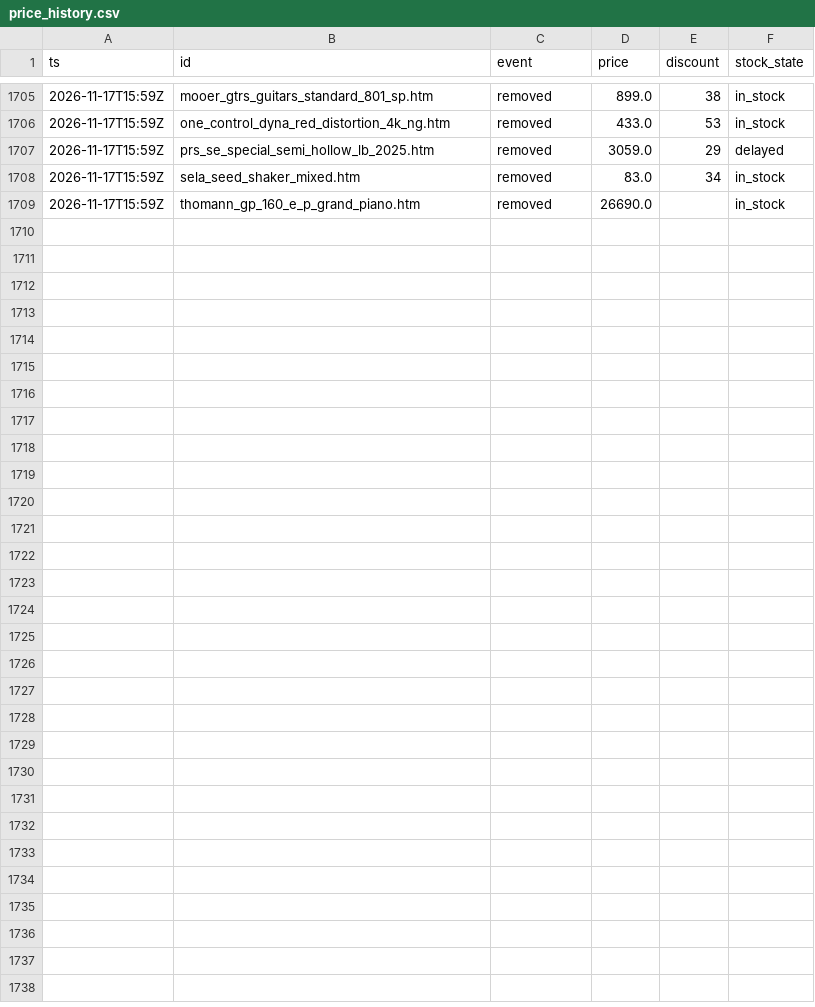
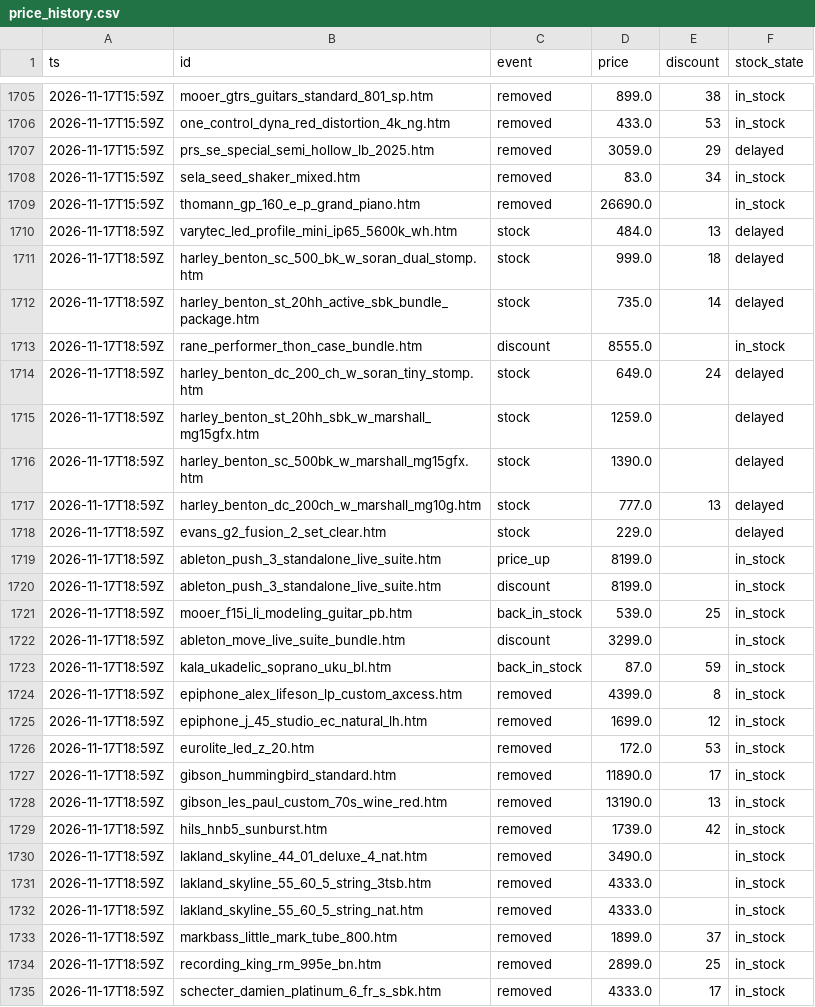
Before and after one commit to oldworldotter/thomann-deals-tracker, a CSV file: data/price_history.csv, drawn as a sheet; only a part is shown, gaps mark what is left out; the diff names each change by its address in the sheet, - before the commit and + after, or states it on an @@ line.

```diff
--- a/data/price_history.csv
+++ b/data/price_history.csv
+row 1710: 2026-11-17T18:59Z | varytec_led_profile_mini_ip65_5600k_wh.htm | stock | 484.0 | 13 | delayed
+row 1711: 2026-11-17T18:59Z | harley_benton_sc_500_bk_w_soran_dual_stomp.htm | stock | 999.0 | 18 | delayed
+row 1712: 2026-11-17T18:59Z | harley_benton_st_20hh_active_sbk_bundle_package.htm | stock | 735.0 | 14 | delayed
+row 1713: 2026-11-17T18:59Z | rane_performer_thon_case_bundle.htm | discount | 8555.0 |  | in_stock
+row 1714: 2026-11-17T18:59Z | harley_benton_dc_200_ch_w_soran_tiny_stomp.htm | stock | 649.0 | 24 | delayed
+row 1715: 2026-11-17T18:59Z | harley_benton_st_20hh_sbk_w_marshall_mg15gfx.htm | stock | 1259.0 |  | delayed
+row 1716: 2026-11-17T18:59Z | harley_benton_sc_500bk_w_marshall_mg15gfx.htm | stock | 1390.0 |  | delayed
+row 1717: 2026-11-17T18:59Z | harley_benton_dc_200ch_w_marshall_mg10g.htm | stock | 777.0 | 13 | delayed
+row 1718: 2026-11-17T18:59Z | evans_g2_fusion_2_set_clear.htm | stock | 229.0 |  | delayed
+row 1719: 2026-11-17T18:59Z | ableton_push_3_standalone_live_suite.htm | price_up | 8199.0 |  | in_stock
+row 1720: 2026-11-17T18:59Z | ableton_push_3_standalone_live_suite.htm | discount | 8199.0 |  | in_stock
+row 1721: 2026-11-17T18:59Z | mooer_f15i_li_modeling_guitar_pb.htm | back_in_stock | 539.0 | 25 | in_stock
+row 1722: 2026-11-17T18:59Z | ableton_move_live_suite_bundle.htm | discount | 3299.0 |  | in_stock
+row 1723: 2026-11-17T18:59Z | kala_ukadelic_soprano_uku_bl.htm | back_in_stock | 87.0 | 59 | in_stock
+row 1724: 2026-11-17T18:59Z | epiphone_alex_lifeson_lp_custom_axcess.htm | removed | 4399.0 | 8 | in_stock
+row 1725: 2026-11-17T18:59Z | epiphone_j_45_studio_ec_natural_lh.htm | removed | 1699.0 | 12 | in_stock
+row 1726: 2026-11-17T18:59Z | eurolite_led_z_20.htm | removed | 172.0 | 53 | in_stock
+row 1727: 2026-11-17T18:59Z | gibson_hummingbird_standard.htm | removed | 11890.0 | 17 | in_stock
+row 1728: 2026-11-17T18:59Z | gibson_les_paul_custom_70s_wine_red.htm | removed | 13190.0 | 13 | in_stock
+row 1729: 2026-11-17T18:59Z | hils_hnb5_sunburst.htm | removed | 1739.0 | 42 | in_stock
+row 1730: 2026-11-17T18:59Z | lakland_skyline_44_01_deluxe_4_nat.htm | removed | 3490.0 |  | in_stock
+row 1731: 2026-11-17T18:59Z | lakland_skyline_55_60_5_string_3tsb.htm | removed | 4333.0 |  | in_stock
+row 1732: 2026-11-17T18:59Z | lakland_skyline_55_60_5_string_nat.htm | removed | 4333.0 |  | in_stock
+row 1733: 2026-11-17T18:59Z | markbass_little_mark_tube_800.htm | removed | 1899.0 | 37 | in_stock
+row 1734: 2026-11-17T18:59Z | recording_king_rm_995e_bn.htm | removed | 2899.0 | 25 | in_stock
+row 1735: 2026-11-17T18:59Z | schecter_damien_platinum_6_fr_s_sbk.htm | removed | 4333.0 | 17 | in_stock
```
Also changed, not shown: 8 other files.
